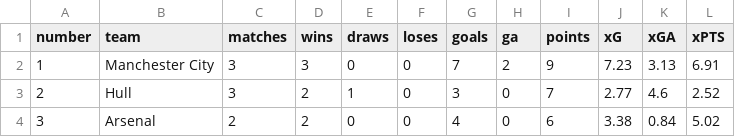
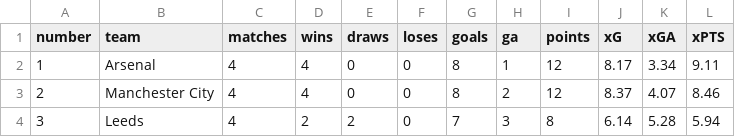
Before and after one commit to thandovelempini/premier-league-performance-prediction, a CSV file: data/raw/xG/xG2627.csv, drawn as a sheet; only a part is shown; the diff covers the shown part only.

```diff
--- a/data/raw/xG/xG2627.csv
+++ b/data/raw/xG/xG2627.csv
@@ -1,4 +1,4 @@
 "number";"team";"matches";"wins";"draws";"loses";"goals";"ga";"points";"xG";"xGA";"xPTS"
-1;"Manchester City";3;3;0;0;7;2;9;7.23;3.13;6.91
-2;"Hull";3;2;1;0;3;0;7;2.77;4.6;2.52
-3;"Arsenal";2;2;0;0;4;0;6;3.38;0.84;5.02
+1;"Arsenal";4;4;0;0;8;1;12;8.17;3.34;9.11
+2;"Manchester City";4;4;0;0;8;2;12;8.37;4.07;8.46
+3;"Leeds";4;2;2;0;7;3;8;6.14;5.28;5.94
```
Also changed, not shown: 153 edited cells elsewhere in this file, data/processed/fact_team_current_season.csv, data/processed/powerbi_current_season_analysis.csv, 40 other files.
